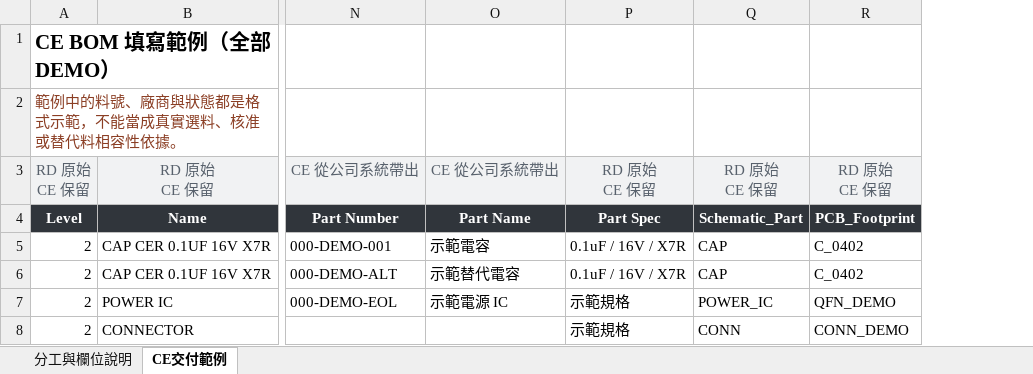
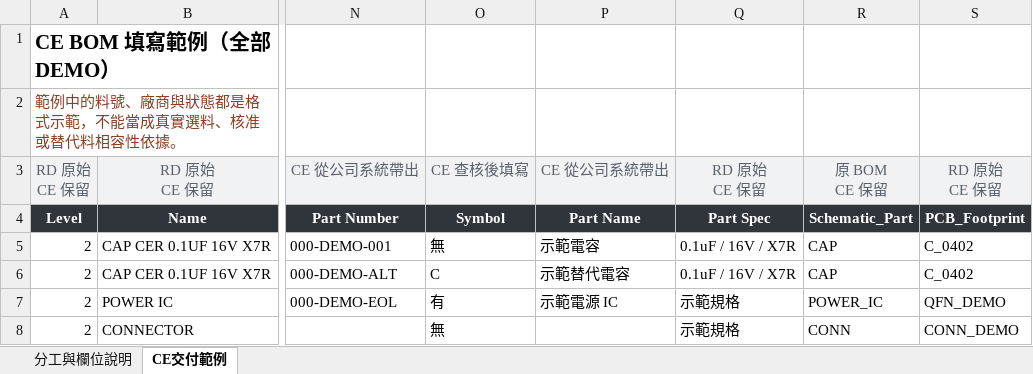
Before and after one commit to lovableteat/station-status-hub, an Excel workbook: public/material-ce-reference.xlsx, sheet CE交付範例, drawn as a sheet; only a part is shown, gaps mark what is left out; values as stored, in another font and other column widths than the file's, no borders; addresses are those after the commit; ↵ is a line break in a cell; the diff names each change by its address in the sheet, - before the commit and + after, or states it on an @@ line.

Commit message:
separate Symbol availability from schematic names in CE handoff

```diff
--- a/public/material-ce-reference.xlsx (sheet CE交付範例)
+++ b/public/material-ce-reference.xlsx (sheet CE交付範例)
+column O, rows 3-8: CE 查核後填寫 | Symbol | 無 | C | 有 | 無
-R3: RD 原始 ↵ CE 保留
+R3: 原 BOM ↵ CE 保留
```
Also changed, not shown: sheet 分工與欄位說明, public/material-upload-template.xlsx, 9 other files.
